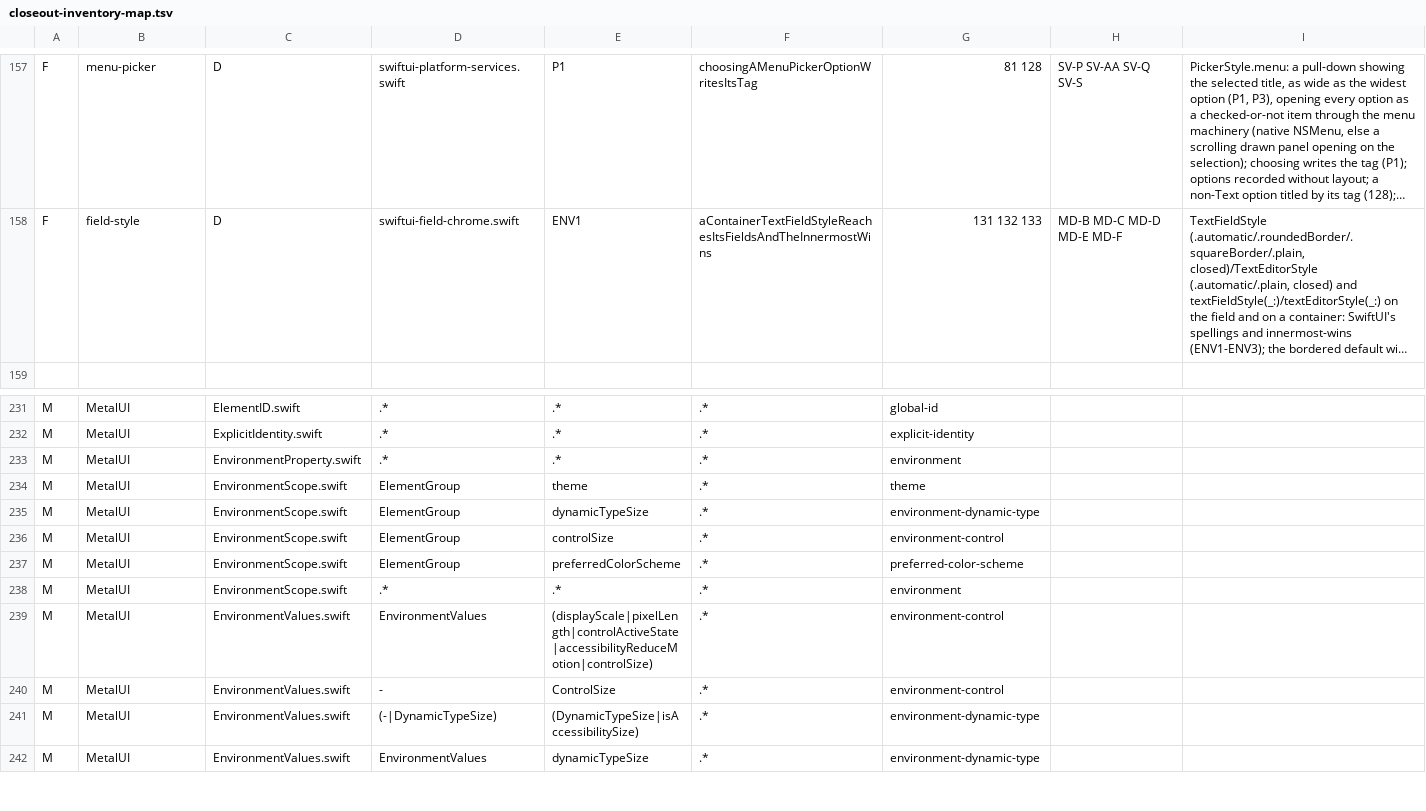
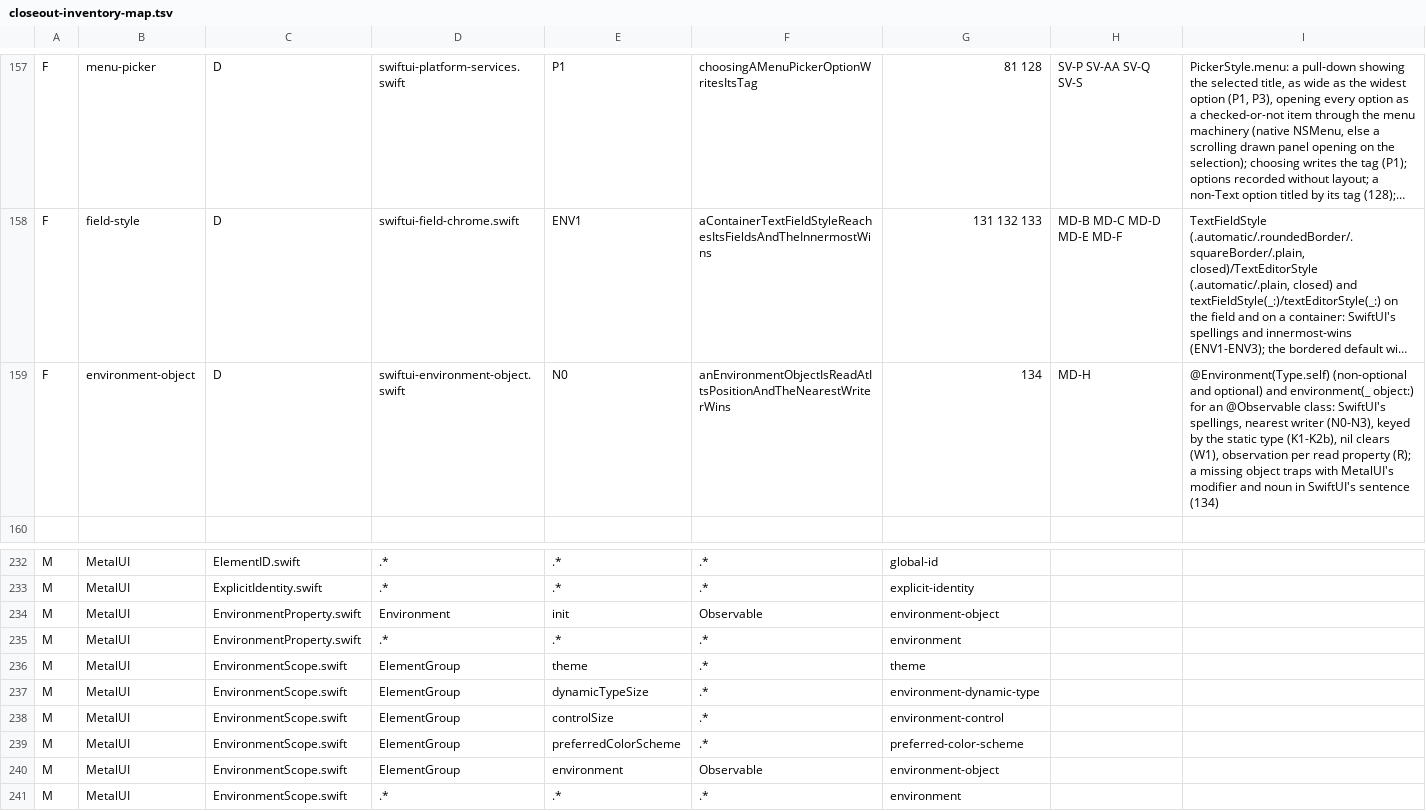
Before and after one commit to mburger89/MetalUI, a TSV file: docs/probes/closeout-inventory-map.tsv, drawn as a sheet; only a part is shown, gaps mark what is left out; the shorter side is filled out with more unchanged rows; long unchanged cells end in …; the diff names each change by its address in the sheet, - before the commit and + after, or states it on an @@ line.

```diff
--- a/docs/probes/closeout-inventory-map.tsv
+++ b/docs/probes/closeout-inventory-map.tsv
+row 159: F | environment-object | D | swiftui-environment-object.swift | N0 | anEnvironmentObjectIsReadAtItsPositionAndTheNearestWriterWins | 134 | MD-H | @Environment(Type.self) (non-optional and optional) and environment(_ object:) for an @Observable class: SwiftUI's spellings, nearest writer (N0-N3), keyed by the static type (K1-K2b), nil clears (W1), observation per read property (R); a missing object traps with MetalUI's modifier and noun in SwiftUI's sentence (134)
+row 234: M | MetalUI | EnvironmentProperty.swift | Environment | init | Observable | environment-object
+row 240: M | MetalUI | EnvironmentScope.swift | ElementGroup | environment | Observable | environment-object
```
Also changed, not shown: docs/probes/closeout-public-api.tsv, 6 other files.
